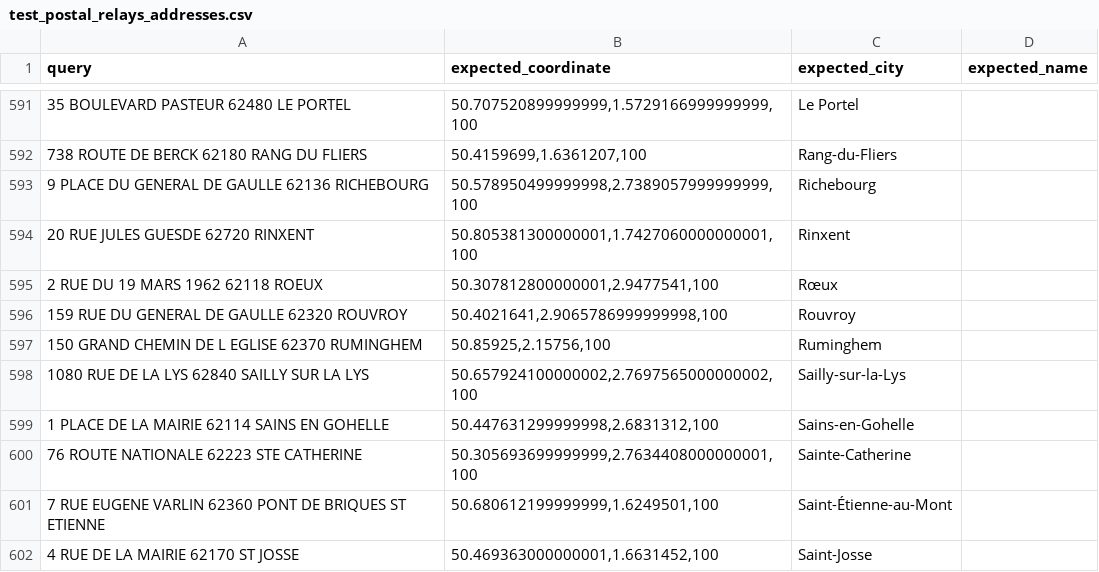
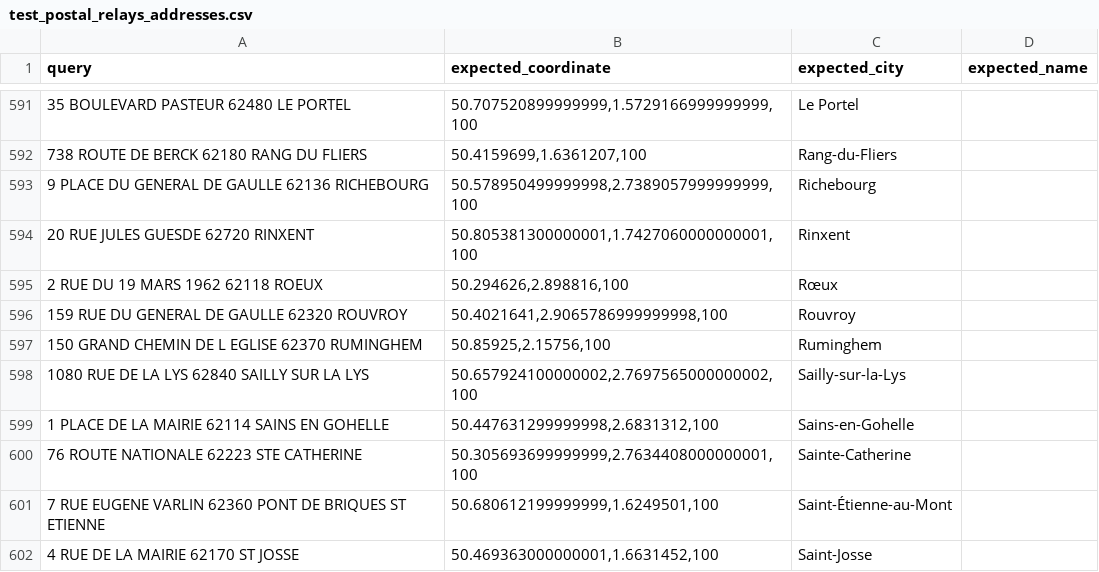
Before and after one commit to geocoders/geocoder-tester, a CSV file: geocoder_tester/world/france/nordpasdecalais/test_postal_relays_addresses.csv, drawn as a sheet; only a part is shown, gaps mark what is left out; the diff names each change by its address in the sheet, - before the commit and + after, or states it on an @@ line.

```diff
--- a/geocoder_tester/world/france/nordpasdecalais/test_postal_relays_addresses.csv
+++ b/geocoder_tester/world/france/nordpasdecalais/test_postal_relays_addresses.csv
-B595 (expected_coordinate): 50.307812800000001,2.9477541,100
+B595 (expected_coordinate): 50.294626,2.898816,100
```
Also changed, not shown: geocoder_tester/world/france/nordpasdecalais/test_addresses.csv.
